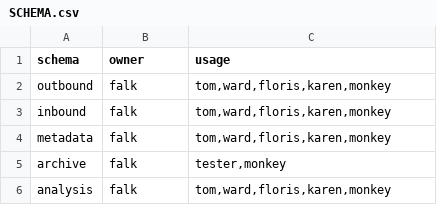
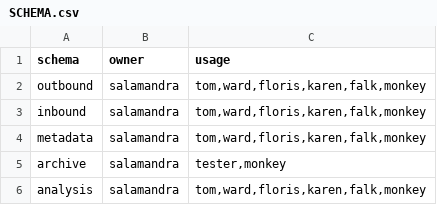
Before and after one commit to inbo/n2khab-mne-monitoring, a CSV file: 900_database_organization/loceval_db_structure/SCHEMA.csv, drawn as a sheet.

```diff
--- a/900_database_organization/loceval_db_structure/SCHEMA.csv
+++ b/900_database_organization/loceval_db_structure/SCHEMA.csv
@@ -1,6 +1,6 @@
 schema,owner,usage
-outbound,falk,"tom,ward,floris,karen,monkey"
-inbound,falk,"tom,ward,floris,karen,monkey"
-metadata,falk,"tom,ward,floris,karen,monkey"
-archive,falk,"tester,monkey"
-analysis,falk,"tom,ward,floris,karen,monkey"
+outbound,salamandra,"tom,ward,floris,karen,falk,monkey"
+inbound,salamandra,"tom,ward,floris,karen,falk,monkey"
+metadata,salamandra,"tom,ward,floris,karen,falk,monkey"
+archive,salamandra,"tester,monkey"
+analysis,salamandra,"tom,ward,floris,karen,falk,monkey"
```
Also changed, not shown: 900_database_organization/mnmgwdb_db_structure/EXPOST.csv, 900_database_organization/mnmgwdb_db_structure/chief.csv, 14 other files.
